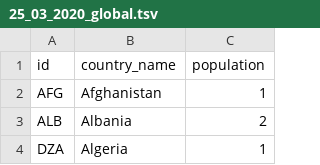
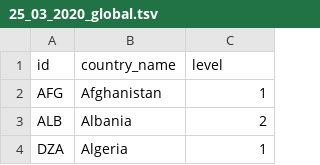
Before and after one commit to covid19policies/covid19policies.github.io, a TSV file: data/25_03_2020_global.tsv, drawn as a sheet; only a part is shown.

Commit message:
Update 25_03_2020_global.tsv

```diff
--- a/data/25_03_2020_global.tsv
+++ b/data/25_03_2020_global.tsv
@@ -1,2 +1,2 @@
-id	country_name	population						
+id	country_name	level						
 AFG	Afghanistan	1						
```
